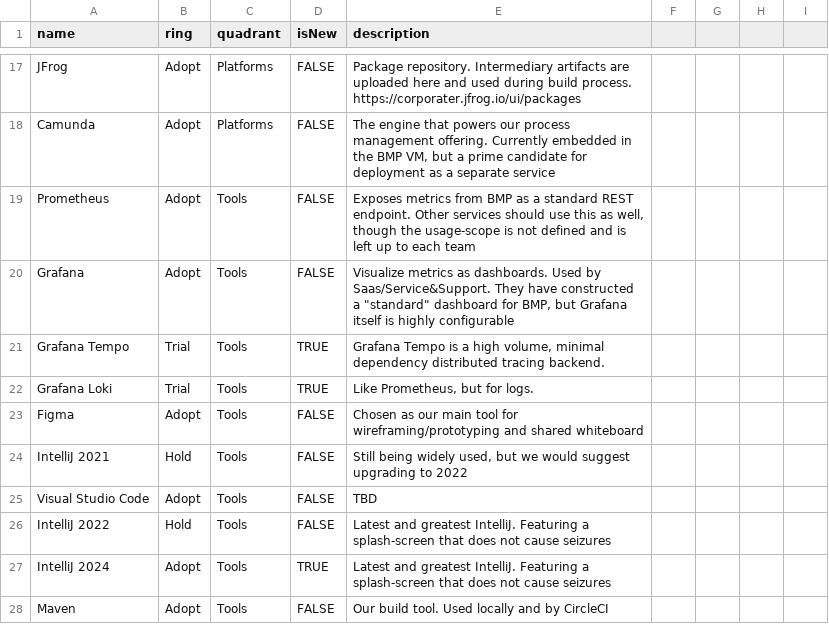
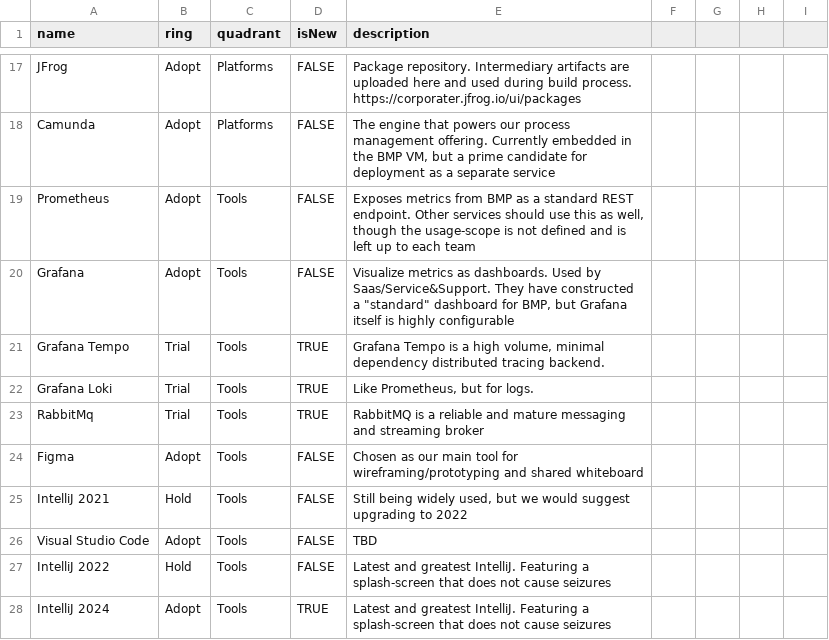
Before and after one commit to corporater/dev.radar, a CSV file: Corporater Tech Radar.csv, drawn as a sheet; only a part is shown, gaps mark what is left out; the shorter side is filled out with more unchanged rows.

Commit message:
Update Corporater Tech Radar.csv

```diff
--- a/Corporater Tech Radar.csv
+++ b/Corporater Tech Radar.csv
@@ -22,2 +22,3 @@ Grafana Tempo,Trial,Tools,TRUE,"Grafana Tempo is a high volume, minimal dependen
 Grafana Loki,Trial,Tools,TRUE,"Like Prometheus, but for logs.",,,,
+RabbitMq,Trial,Tools,TRUE,"RabbitMQ is a reliable and mature messaging and streaming broker",,,,
 Figma,Adopt,Tools,FALSE,Chosen as our main tool for wireframing/prototyping and shared whiteboard,,,,
```
